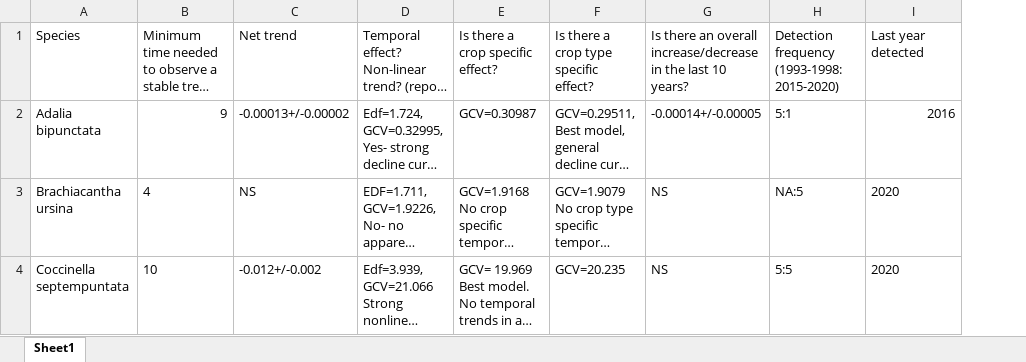
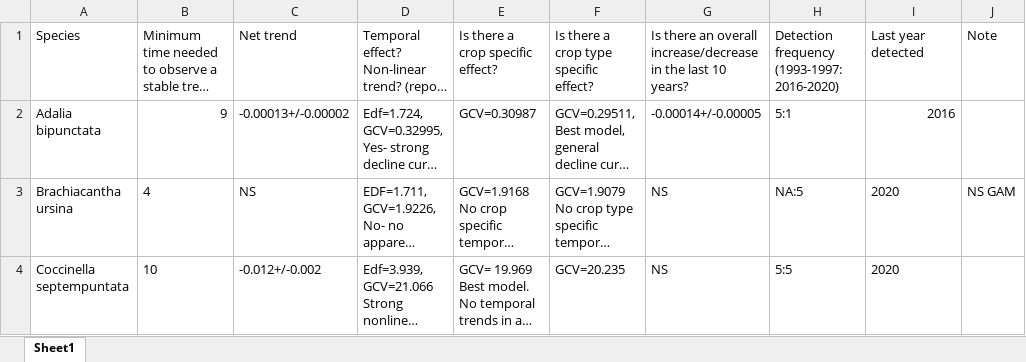
Before and after one commit to BahlaiLab/KBS_ladybeetles_2020, an Excel workbook: results_summary_table.xlsx, sheet Sheet1, drawn as a sheet; only a part is shown; long unchanged cells end in …; values as stored, in another font and other column widths than the file's, no borders; the diff covers the shown part only; the diff names each change by its address in the sheet, - before the commit and + after, or states it on an @@ line.

```diff
--- a/results_summary_table.xlsx (sheet Sheet1)
+++ b/results_summary_table.xlsx (sheet Sheet1)
+column J, rows 1-3: Note |  | NS GAM
-H1: Detection frequency (1993-1998: 2015-2020)
+H1: Detection frequency (1993-1997: 2016-2020)
```
Also changed, not shown: 64 edited cells elsewhere in this sheet, 1 other file.
